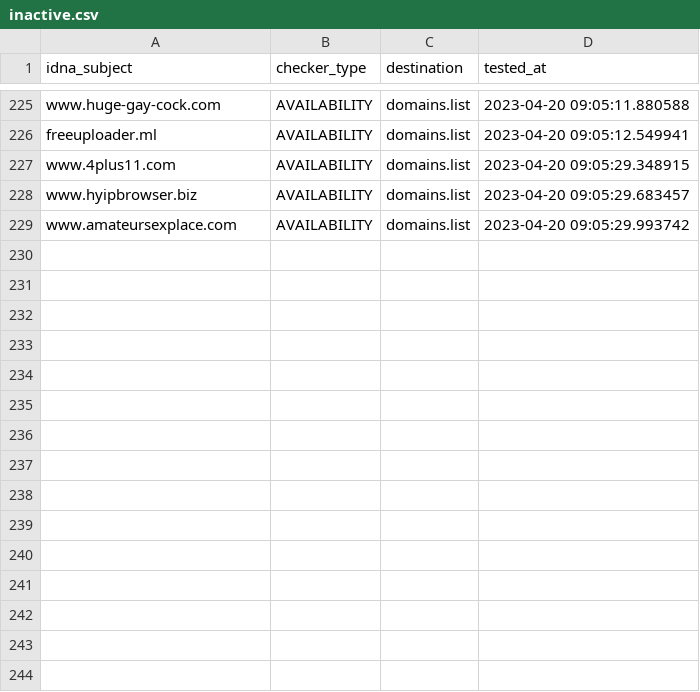
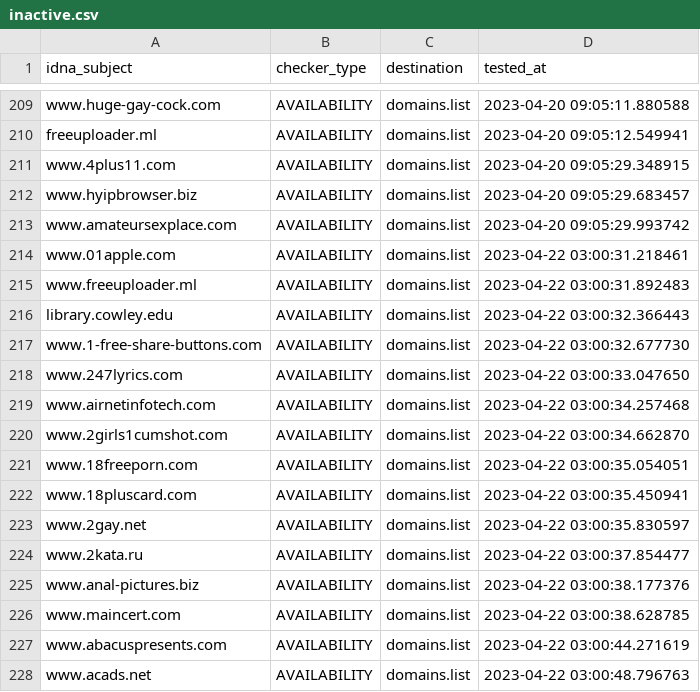
Before and after one commit to Ultimate-Hosts-Blacklist/BaddBoyzHosts, a CSV file: .pyfunceble/inactive.csv, drawn as a sheet; only a part is shown, gaps mark what is left out; the diff covers the shown part only.

```diff
--- a/.pyfunceble/inactive.csv
+++ b/.pyfunceble/inactive.csv
@@ -229 +213,16 @@ www.hyipbrowser.biz,AVAILABILITY,domains.list,2023-04-20 09:05:29.683457
 www.amateursexplace.com,AVAILABILITY,domains.list,2023-04-20 09:05:29.993742
+www.01apple.com,AVAILABILITY,domains.list,2023-04-22 03:00:31.218461
+www.freeuploader.ml,AVAILABILITY,domains.list,2023-04-22 03:00:31.892483
+library.cowley.edu,AVAILABILITY,domains.list,2023-04-22 03:00:32.366443
+www.1-free-share-buttons.com,AVAILABILITY,domains.list,2023-04-22 03:00:32.677730
+www.247lyrics.com,AVAILABILITY,domains.list,2023-04-22 03:00:33.047650
+www.airnetinfotech.com,AVAILABILITY,domains.list,2023-04-22 03:00:34.257468
+www.2girls1cumshot.com,AVAILABILITY,domains.list,2023-04-22 03:00:34.662870
+www.18freeporn.com,AVAILABILITY,domains.list,2023-04-22 03:00:35.054051
+www.18pluscard.com,AVAILABILITY,domains.list,2023-04-22 03:00:35.450941
+www.2gay.net,AVAILABILITY,domains.list,2023-04-22 03:00:35.830597
+www.2kata.ru,AVAILABILITY,domains.list,2023-04-22 03:00:37.854477
+www.anal-pictures.biz,AVAILABILITY,domains.list,2023-04-22 03:00:38.177376
+www.maincert.com,AVAILABILITY,domains.list,2023-04-22 03:00:38.628785
+www.abacuspresents.com,AVAILABILITY,domains.list,2023-04-22 03:00:44.271619
+www.acads.net,AVAILABILITY,domains.list,2023-04-22 03:00:48.796763
```
Also changed, not shown: 16 removed rows elsewhere in this file, 12 other files.
